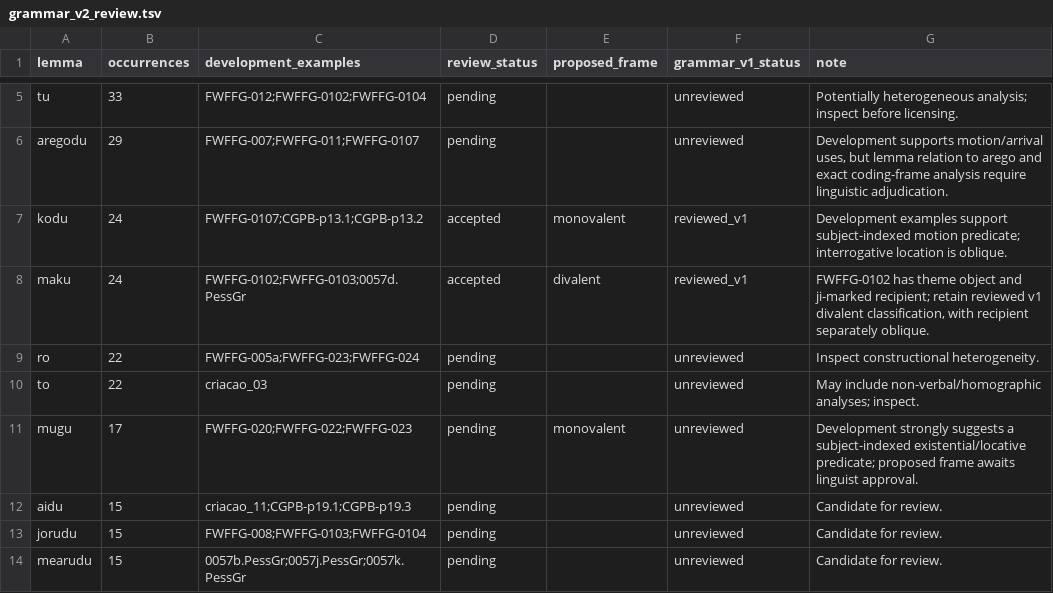
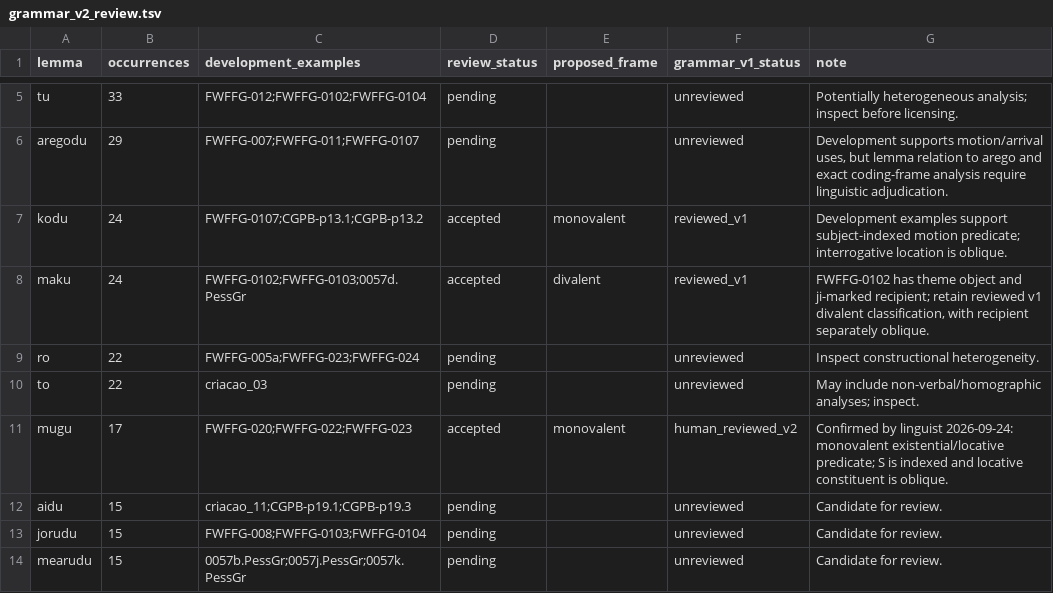
Before and after one commit to LanguageStructure/Bororo-Sentence-Generator-, a TSV file: article/grammar-v2/grammar_v2_review.tsv, drawn as a sheet; only a part is shown, gaps mark what is left out.

Commit message:
Confirm mugu as monovalent in grammar v2

```diff
--- a/article/grammar-v2/grammar_v2_review.tsv
+++ b/article/grammar-v2/grammar_v2_review.tsv
@@ -10,3 +10,3 @@ ro	22	FWFFG-005a;FWFFG-023;FWFFG-024	pending		unreviewed	Inspect constructional
 to	22	criacao_03	pending		unreviewed	May include non-verbal/homographic analyses; inspect.
-mugu	17	FWFFG-020;FWFFG-022;FWFFG-023	pending	monovalent	unreviewed	Development strongly suggests a subject-indexed existential/locative predicate; proposed frame awaits linguist approval.
+mugu	17	FWFFG-020;FWFFG-022;FWFFG-023	accepted	monovalent	human_reviewed_v2	Confirmed by linguist 2026-09-24: monovalent existential/locative predicate; S is indexed and locative constituent is oblique.
 aidu	15	criacao_11;CGPB-p19.1;CGPB-p19.3	pending		unreviewed	Candidate for review.
```
